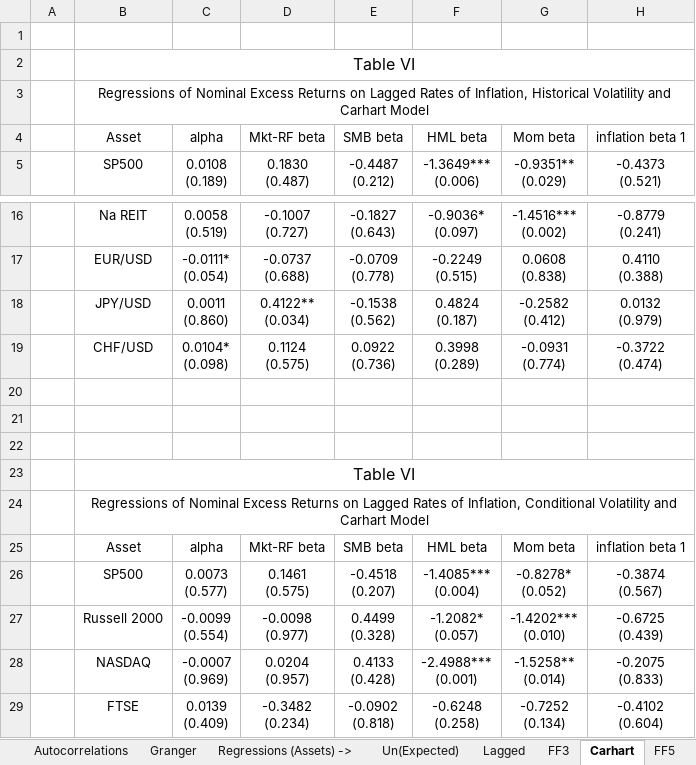
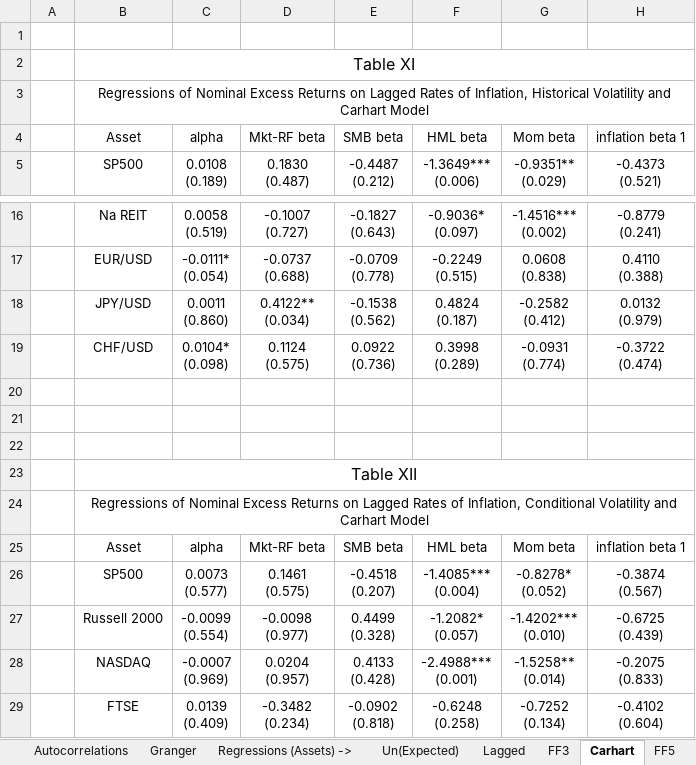
Before and after one commit to luispeixoto21/thesis, an Excel workbook: Tables.xlsx, sheet Carhart, drawn as a sheet; only a part is shown, gaps mark what is left out; values as stored, in another font and other column widths than the file's, no borders; the diff names each change by its address in the sheet, - before the commit and + after, or states it on an @@ line.

```diff
--- a/Tables.xlsx (sheet Carhart)
+++ b/Tables.xlsx (sheet Carhart)
-B2: Table VI
+B2: Table XI
-B23: Table VI
+B23: Table XII
```
Also changed, not shown: sheet Performance, sheet Summary Statistics, sheet Un(Expected)2, sheet Summary Statistics-2, sheet FF3, sheet FF5, other sheet tabs, 2 other files.
